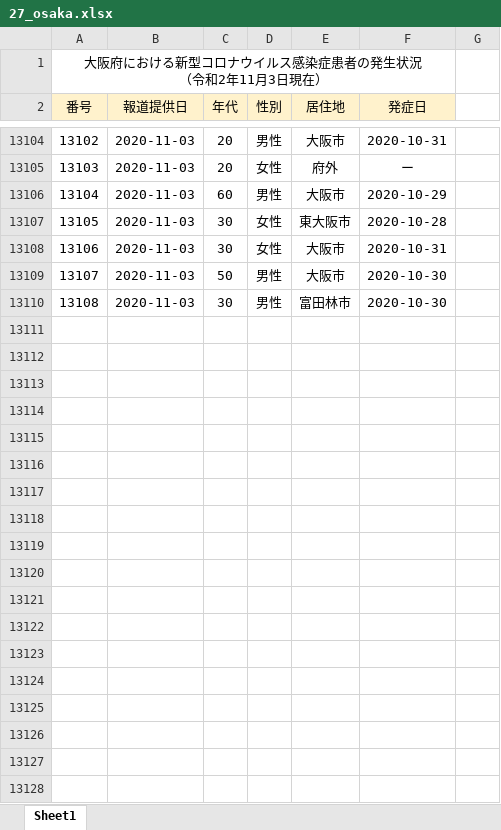
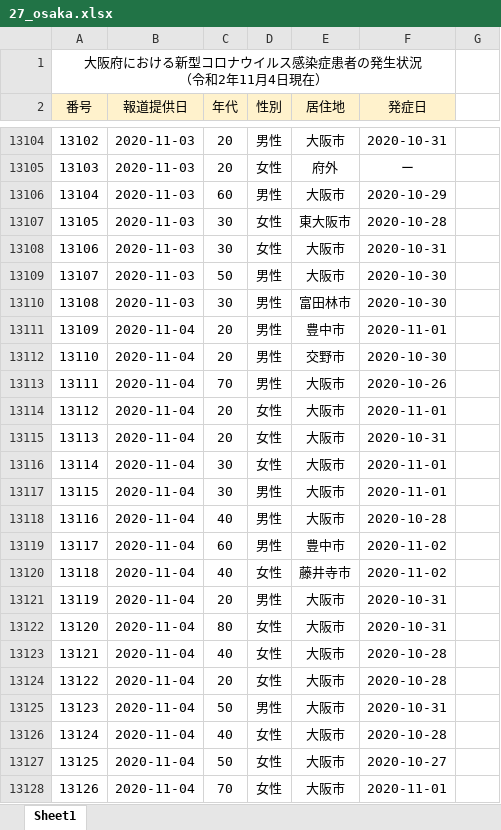
Before and after one commit to CalicoKater/covid-19, an Excel workbook: work/27_osaka.xlsx, sheet Sheet1, drawn as a sheet; only a part is shown, gaps mark what is left out; values as stored, in another font and other column widths than the file's, no borders; the diff covers the shown part only; the diff names each change by its address in the sheet, - before the commit and + after, or states it on an @@ line.

```diff
--- a/work/27_osaka.xlsx (sheet Sheet1)
+++ b/work/27_osaka.xlsx (sheet Sheet1)
@@ column A (番号) renumbered in row 1 @@
+row 13111: 13109 | 2020-11-04 | 20 | 男性 | 豊中市 | 2020-11-01
+row 13112: 13110 | 2020-11-04 | 20 | 男性 | 交野市 | 2020-10-30
+row 13113: 13111 | 2020-11-04 | 70 | 男性 | 大阪市 | 2020-10-26
+row 13114: 13112 | 2020-11-04 | 20 | 女性 | 大阪市 | 2020-11-01
+row 13115: 13113 | 2020-11-04 | 20 | 女性 | 大阪市 | 2020-10-31
+row 13116: 13114 | 2020-11-04 | 30 | 女性 | 大阪市 | 2020-11-01
+row 13117: 13115 | 2020-11-04 | 30 | 男性 | 大阪市 | 2020-11-01
+row 13118: 13116 | 2020-11-04 | 40 | 男性 | 大阪市 | 2020-10-28
+row 13119: 13117 | 2020-11-04 | 60 | 男性 | 豊中市 | 2020-11-02
+row 13120: 13118 | 2020-11-04 | 40 | 女性 | 藤井寺市 | 2020-11-02
+row 13121: 13119 | 2020-11-04 | 20 | 男性 | 大阪市 | 2020-10-31
+row 13122: 13120 | 2020-11-04 | 80 | 女性 | 大阪市 | 2020-10-31
+row 13123: 13121 | 2020-11-04 | 40 | 女性 | 大阪市 | 2020-10-28
+row 13124: 13122 | 2020-11-04 | 20 | 女性 | 大阪市 | 2020-10-28
+row 13125: 13123 | 2020-11-04 | 50 | 男性 | 大阪市 | 2020-10-31
+row 13126: 13124 | 2020-11-04 | 40 | 女性 | 大阪市 | 2020-10-28
+row 13127: 13125 | 2020-11-04 | 50 | 女性 | 大阪市 | 2020-10-27
+row 13128: 13126 | 2020-11-04 | 70 | 女性 | 大阪市 | 2020-11-01
```
Also changed, not shown: 67 added rows elsewhere in this sheet, 12 other files.
